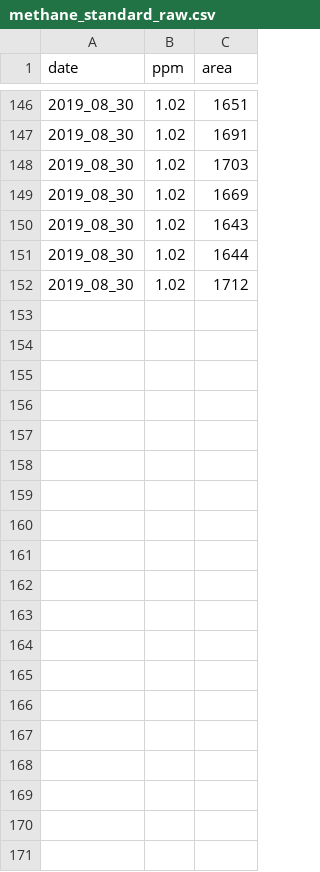
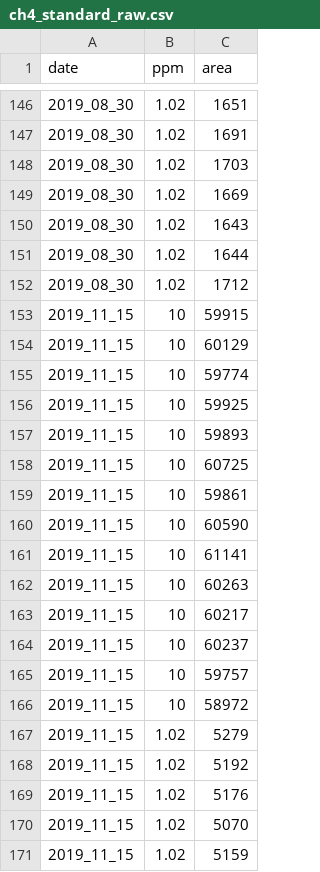
Before and after one commit to derekpagenkopp/ghg_flux, a CSV file: data/ch4_standard_raw.csv (was data/methane_standard_raw.csv), drawn as a sheet; only a part is shown, gaps mark what is left out; the diff covers the shown part only.

```diff
--- a/data/methane_standard_raw.csv
+++ b/data/ch4_standard_raw.csv
@@ -152 +152,20 @@ date,ppm,area
 2019_08_30,1.02,1712
+2019_11_15,10,59915
+2019_11_15,10,60129
+2019_11_15,10,59774
+2019_11_15,10,59925
+2019_11_15,10,59893
+2019_11_15,10,60725
+2019_11_15,10,59861
+2019_11_15,10,60590
+2019_11_15,10,61141
+2019_11_15,10,60263
+2019_11_15,10,60217
+2019_11_15,10,60237
+2019_11_15,10,59757
+2019_11_15,10,58972
+2019_11_15,1.02,5279
+2019_11_15,1.02,5192
+2019_11_15,1.02,5176
+2019_11_15,1.02,5070
+2019_11_15,1.02,5159
```
Also changed, not shown: 13 added rows elsewhere in this file, data/co2_standards_raw.csv, 18 other files.
